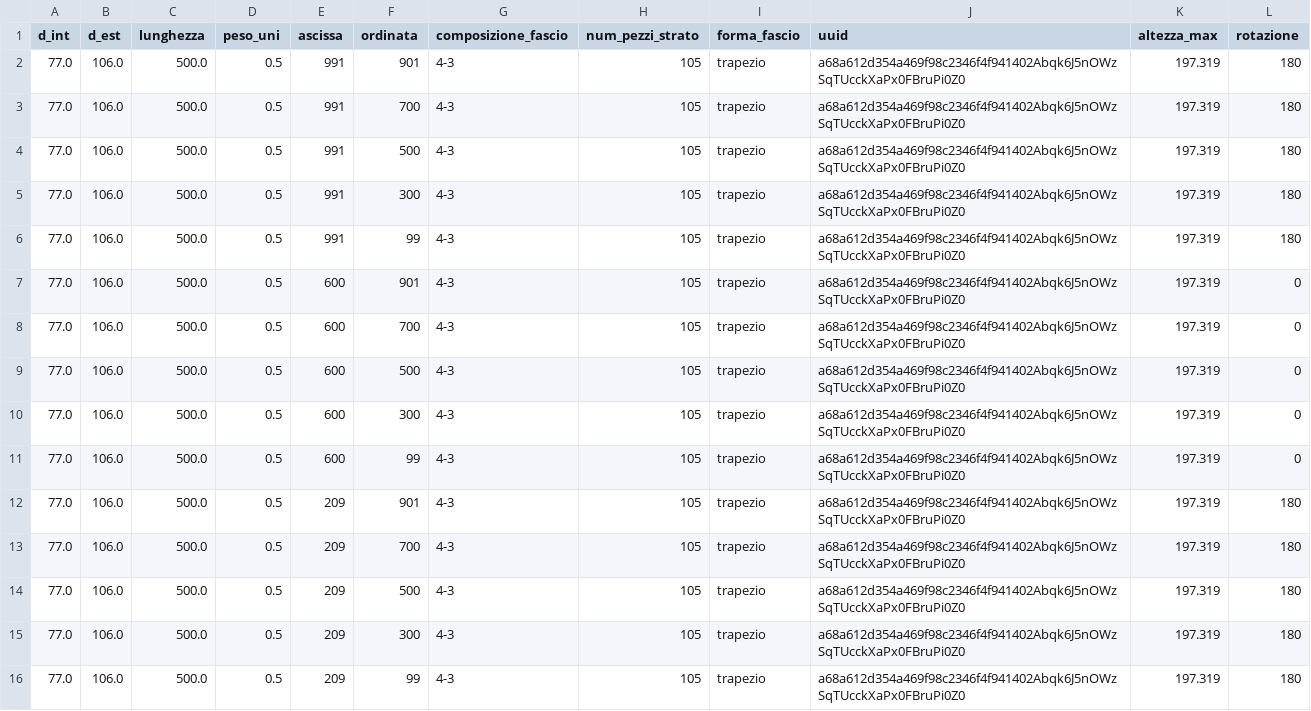
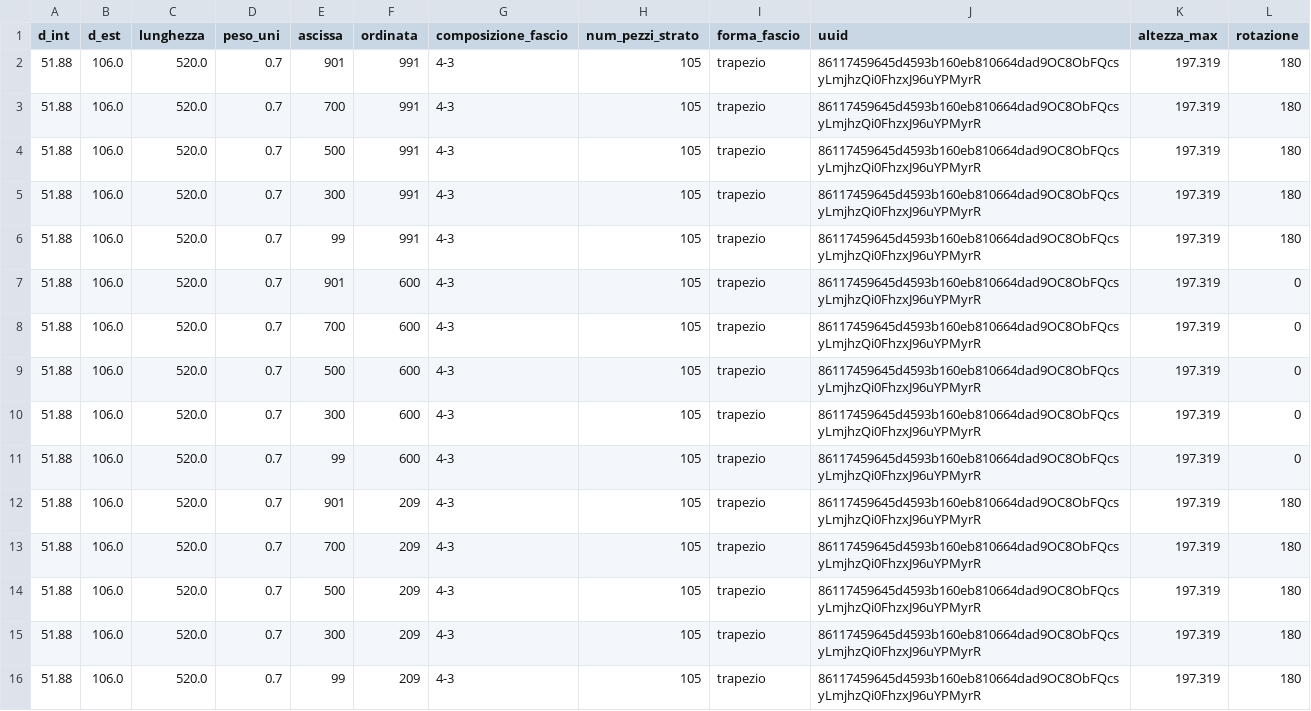
Before and after one commit to Tagliente-Simone/hexagon, a CSV file: 106coordinate_trapezi.csv, drawn as a sheet.

```diff
--- a/106coordinate_trapezi.csv
+++ b/106coordinate_trapezi.csv
@@ -1,16 +1,16 @@
 d_int,d_est,lunghezza,peso_uni,ascissa,ordinata,composizione_fascio,num_pezzi_strato,forma_fascio,uuid,altezza_max,rotazione
-77.0,106.0,500.0,0.5,991,901,4-3,105,trapezio,a68a612d354a469f98c2346f4f941402Abqk6J5nOWzSqTUcckXaPx0FBruPi0Z0,197.319,180
-77.0,106.0,500.0,0.5,991,700,4-3,105,trapezio,a68a612d354a469f98c2346f4f941402Abqk6J5nOWzSqTUcckXaPx0FBruPi0Z0,197.319,180
-77.0,106.0,500.0,0.5,991,500,4-3,105,trapezio,a68a612d354a469f98c2346f4f941402Abqk6J5nOWzSqTUcckXaPx0FBruPi0Z0,197.319,180
-77.0,106.0,500.0,0.5,991,300,4-3,105,trapezio,a68a612d354a469f98c2346f4f941402Abqk6J5nOWzSqTUcckXaPx0FBruPi0Z0,197.319,180
-77.0,106.0,500.0,0.5,991,99,4-3,105,trapezio,a68a612d354a469f98c2346f4f941402Abqk6J5nOWzSqTUcckXaPx0FBruPi0Z0,197.319,180
-77.0,106.0,500.0,0.5,600,901,4-3,105,trapezio,a68a612d354a469f98c2346f4f941402Abqk6J5nOWzSqTUcckXaPx0FBruPi0Z0,197.319,0
-77.0,106.0,500.0,0.5,600,700,4-3,105,trapezio,a68a612d354a469f98c2346f4f941402Abqk6J5nOWzSqTUcckXaPx0FBruPi0Z0,197.319,0
-77.0,106.0,500.0,0.5,600,500,4-3,105,trapezio,a68a612d354a469f98c2346f4f941402Abqk6J5nOWzSqTUcckXaPx0FBruPi0Z0,197.319,0
-77.0,106.0,500.0,0.5,600,300,4-3,105,trapezio,a68a612d354a469f98c2346f4f941402Abqk6J5nOWzSqTUcckXaPx0FBruPi0Z0,197.319,0
-77.0,106.0,500.0,0.5,600,99,4-3,105,trapezio,a68a612d354a469f98c2346f4f941402Abqk6J5nOWzSqTUcckXaPx0FBruPi0Z0,197.319,0
-77.0,106.0,500.0,0.5,209,901,4-3,105,trapezio,a68a612d354a469f98c2346f4f941402Abqk6J5nOWzSqTUcckXaPx0FBruPi0Z0,197.319,180
-77.0,106.0,500.0,0.5,209,700,4-3,105,trapezio,a68a612d354a469f98c2346f4f941402Abqk6J5nOWzSqTUcckXaPx0FBruPi0Z0,197.319,180
-77.0,106.0,500.0,0.5,209,500,4-3,105,trapezio,a68a612d354a469f98c2346f4f941402Abqk6J5nOWzSqTUcckXaPx0FBruPi0Z0,197.319,180
-77.0,106.0,500.0,0.5,209,300,4-3,105,trapezio,a68a612d354a469f98c2346f4f941402Abqk6J5nOWzSqTUcckXaPx0FBruPi0Z0,197.319,180
-77.0,106.0,500.0,0.5,209,99,4-3,105,trapezio,a68a612d354a469f98c2346f4f941402Abqk6J5nOWzSqTUcckXaPx0FBruPi0Z0,197.319,180
+51.88,106.0,520.0,0.7,901,991,4-3,105,trapezio,86117459645d4593b160eb810664dad9OC8ObFQcsyLmjhzQi0FhzxJ96uYPMyrR,197.319,180
+51.88,106.0,520.0,0.7,700,991,4-3,105,trapezio,86117459645d4593b160eb810664dad9OC8ObFQcsyLmjhzQi0FhzxJ96uYPMyrR,197.319,180
+51.88,106.0,520.0,0.7,500,991,4-3,105,trapezio,86117459645d4593b160eb810664dad9OC8ObFQcsyLmjhzQi0FhzxJ96uYPMyrR,197.319,180
+51.88,106.0,520.0,0.7,300,991,4-3,105,trapezio,86117459645d4593b160eb810664dad9OC8ObFQcsyLmjhzQi0FhzxJ96uYPMyrR,197.319,180
+51.88,106.0,520.0,0.7,99,991,4-3,105,trapezio,86117459645d4593b160eb810664dad9OC8ObFQcsyLmjhzQi0FhzxJ96uYPMyrR,197.319,180
+51.88,106.0,520.0,0.7,901,600,4-3,105,trapezio,86117459645d4593b160eb810664dad9OC8ObFQcsyLmjhzQi0FhzxJ96uYPMyrR,197.319,0
+51.88,106.0,520.0,0.7,700,600,4-3,105,trapezio,86117459645d4593b160eb810664dad9OC8ObFQcsyLmjhzQi0FhzxJ96uYPMyrR,197.319,0
+51.88,106.0,520.0,0.7,500,600,4-3,105,trapezio,86117459645d4593b160eb810664dad9OC8ObFQcsyLmjhzQi0FhzxJ96uYPMyrR,197.319,0
+51.88,106.0,520.0,0.7,300,600,4-3,105,trapezio,86117459645d4593b160eb810664dad9OC8ObFQcsyLmjhzQi0FhzxJ96uYPMyrR,197.319,0
+51.88,106.0,520.0,0.7,99,600,4-3,105,trapezio,86117459645d4593b160eb810664dad9OC8ObFQcsyLmjhzQi0FhzxJ96uYPMyrR,197.319,0
+51.88,106.0,520.0,0.7,901,209,4-3,105,trapezio,86117459645d4593b160eb810664dad9OC8ObFQcsyLmjhzQi0FhzxJ96uYPMyrR,197.319,180
+51.88,106.0,520.0,0.7,700,209,4-3,105,trapezio,86117459645d4593b160eb810664dad9OC8ObFQcsyLmjhzQi0FhzxJ96uYPMyrR,197.319,180
+51.88,106.0,520.0,0.7,500,209,4-3,105,trapezio,86117459645d4593b160eb810664dad9OC8ObFQcsyLmjhzQi0FhzxJ96uYPMyrR,197.319,180
+51.88,106.0,520.0,0.7,300,209,4-3,105,trapezio,86117459645d4593b160eb810664dad9OC8ObFQcsyLmjhzQi0FhzxJ96uYPMyrR,197.319,180
+51.88,106.0,520.0,0.7,99,209,4-3,105,trapezio,86117459645d4593b160eb810664dad9OC8ObFQcsyLmjhzQi0FhzxJ96uYPMyrR,197.319,180
```
Also changed, not shown: 106coordinate_esagoni.csv, 106coordinate_esagoni_asimmetrico.csv, 13 other files.
